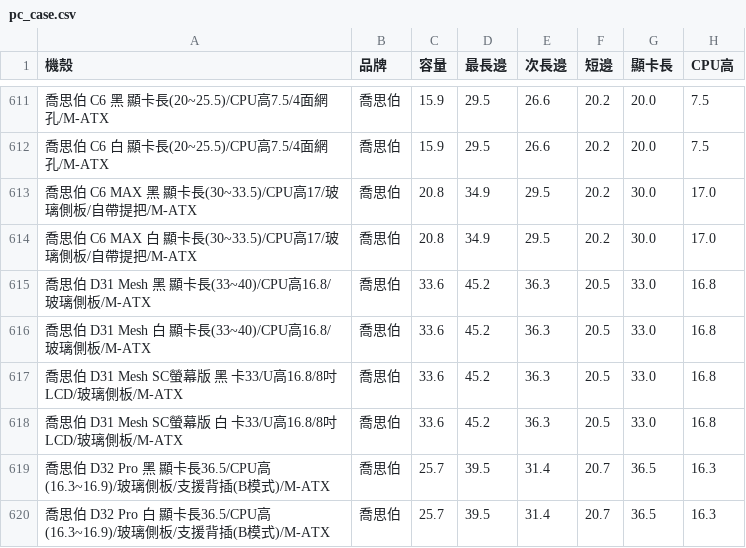
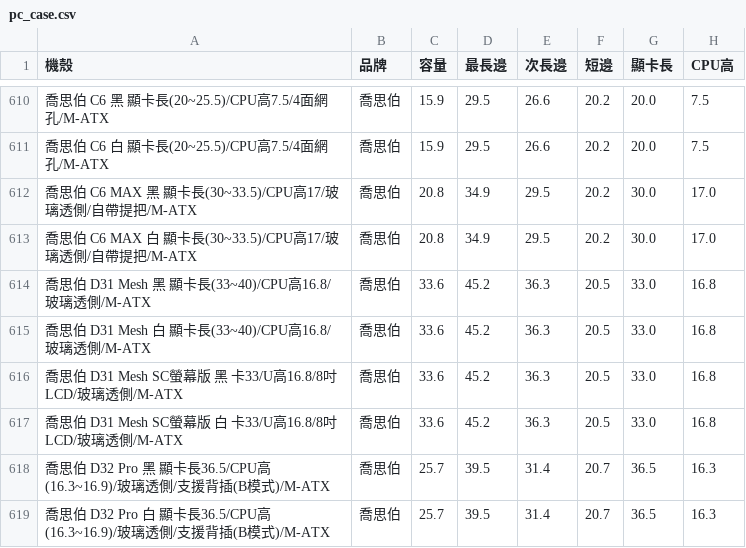
Before and after one commit to douobb/pc_case_data, a CSV file: pc_case.csv, drawn as a sheet; only a part is shown, gaps mark what is left out; addresses are those after the commit; the diff covers the shown part only; the diff names each change by its address in the sheet, - before the commit and + after, or states it on an @@ line.

```diff
--- a/pc_case.csv
+++ b/pc_case.csv
-A612 (機殼): …高17/玻璃側板/自帶提…
+A612 (機殼): …高17/玻璃透側/自帶提…
-A613 (機殼): …高17/玻璃側板/自帶提…
+A613 (機殼): …高17/玻璃透側/自帶提…
-A614 (機殼): 喬思伯 D31 Mesh 黑 顯卡長(33~40)/CPU高16.8/玻璃側板/M-ATX
+A614 (機殼): 喬思伯 D31 Mesh 黑 顯卡長(33~40)/CPU高16.8/玻璃透側/M-ATX
-A615 (機殼): 喬思伯 D31 Mesh 白 顯卡長(33~40)/CPU高16.8/玻璃側板/M-ATX
+A615 (機殼): 喬思伯 D31 Mesh 白 顯卡長(33~40)/CPU高16.8/玻璃透側/M-ATX
-A616 (機殼): …吋LCD/玻璃側板/M-ATX
+A616 (機殼): …吋LCD/玻璃透側/M-ATX
-A617 (機殼): …吋LCD/玻璃側板/M-ATX
+A617 (機殼): …吋LCD/玻璃透側/M-ATX
-A618 (機殼): …高(16.3~16.9)/玻璃側板/支援背…
+A618 (機殼): …高(16.3~16.9)/玻璃透側/支援背…
-A619 (機殼): …高(16.3~16.9)/玻璃側板/支援背…
+A619 (機殼): …高(16.3~16.9)/玻璃透側/支援背…
```
Also changed, not shown: 1 removed row and 52 edited cells elsewhere in this file, 1 other file.
